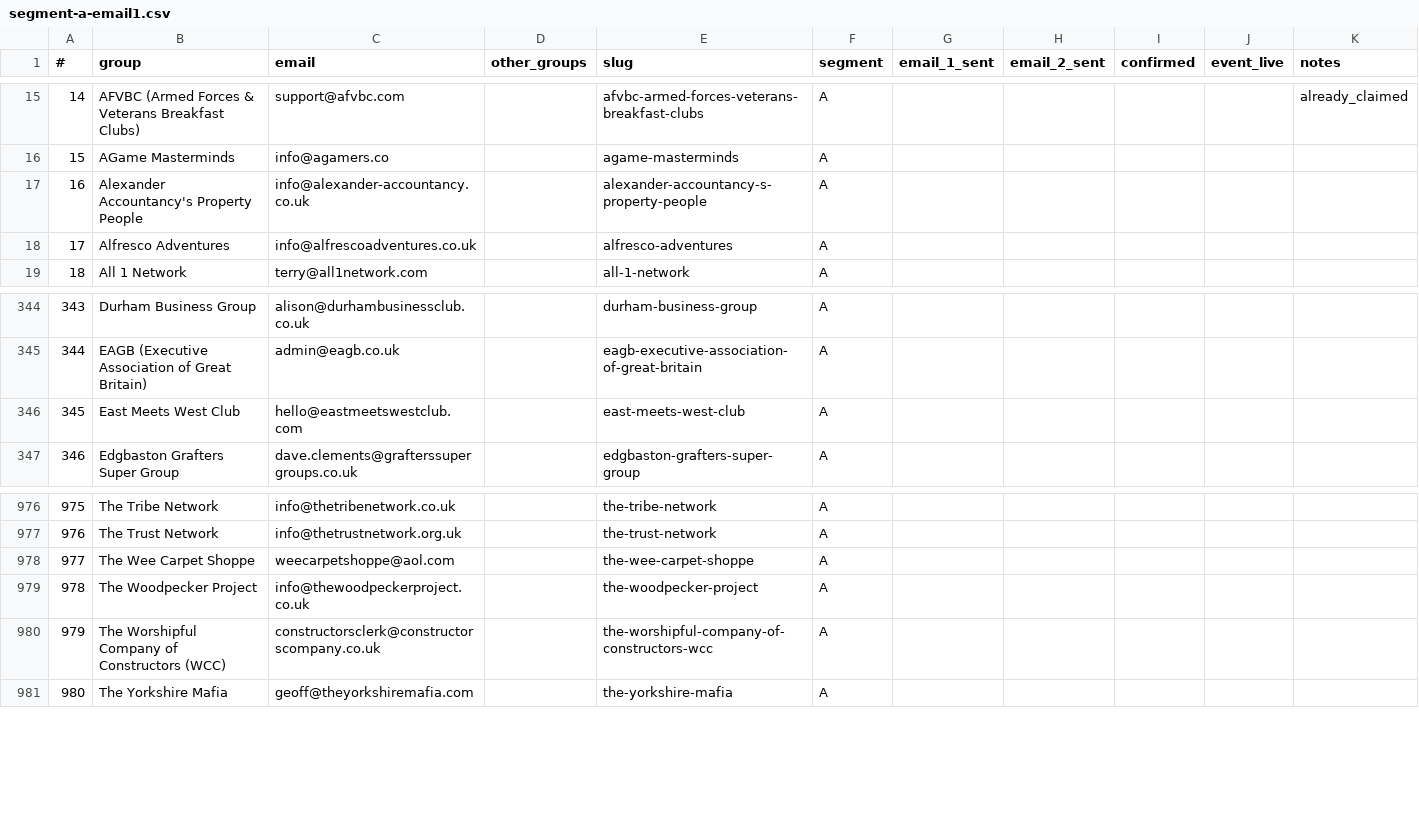
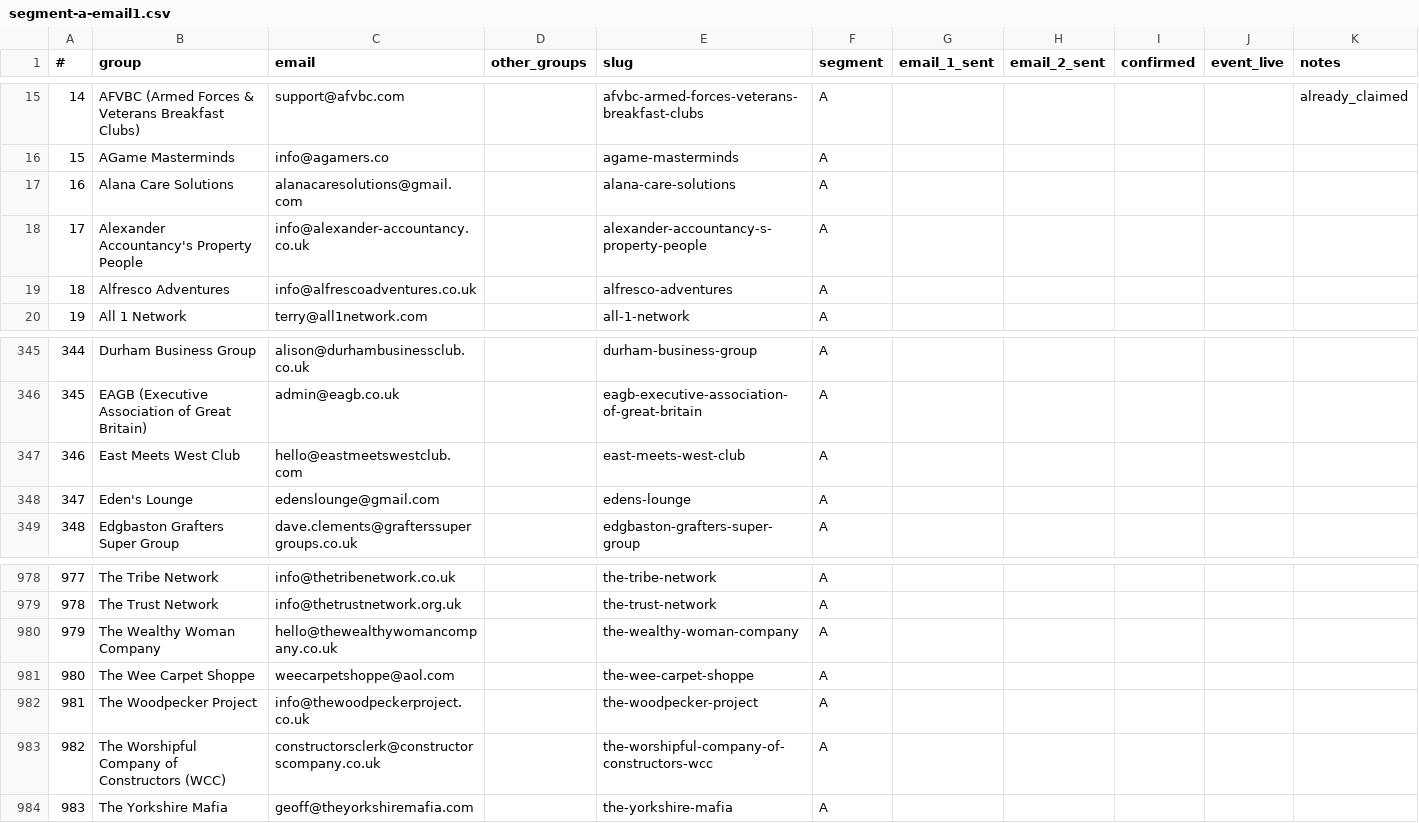
Before and after one commit to pips249-create/The-networker-hub, a CSV file: data/segment-a-email1.csv, drawn as a sheet; only a part is shown, gaps mark what is left out; addresses are those after the commit; the diff names each change by its address in the sheet, - before the commit and + after, or states it on an @@ line.

```diff
--- a/data/segment-a-email1.csv
+++ b/data/segment-a-email1.csv
+row 17: 16 | Alana Care Solutions | alanacaresolutions@gmail.com |  | alana-care-solutions | A
@@ column A (#) renumbered from row 18 down @@
+row 348: 347 | Eden's Lounge | edenslounge@gmail.com |  | edens-lounge | A
+row 980: 979 | The Wealthy Woman Company | hello@thewealthywomancompany.co.uk |  | the-wealthy-woman-company | A
```
Also changed, not shown: data/Segment-A-Email1-Brevo-import.csv, data/Segment-A-Email2-Brevo-import.csv, 4 other files.
